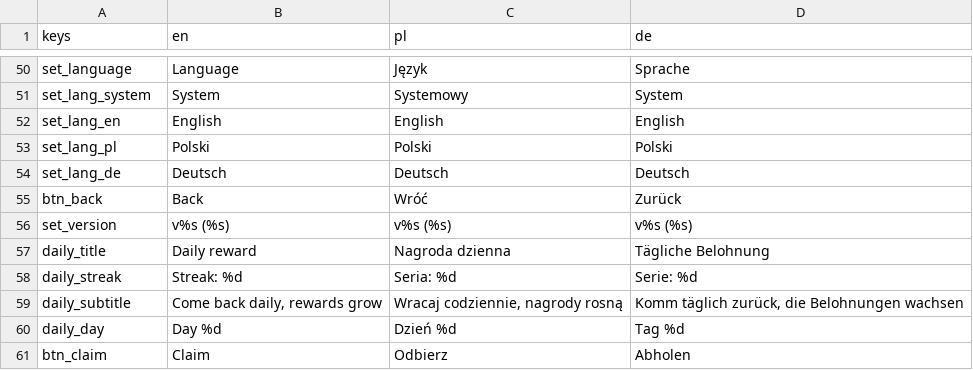
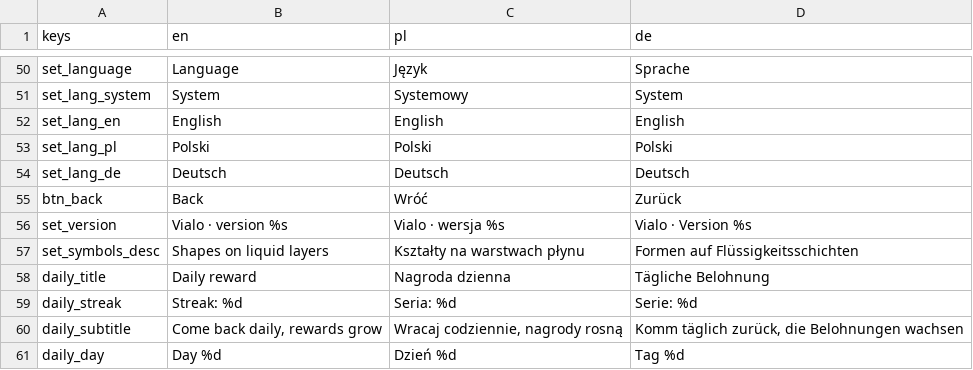
Before and after one commit to FHubert/first-auto-game, a CSV file: game/locale/strings.csv, drawn as a sheet; only a part is shown, gaps mark what is left out; the shorter side is filled out with more unchanged rows.

```diff
--- a/game/locale/strings.csv
+++ b/game/locale/strings.csv
@@ -55,3 +55,4 @@ set_lang_de,Deutsch,Deutsch,Deutsch
 btn_back,Back,Wróć,Zurück
-set_version,v%s (%s),v%s (%s),v%s (%s)
+set_version,Vialo · version %s,Vialo · wersja %s,Vialo · Version %s
+set_symbols_desc,Shapes on liquid layers,Kształty na warstwach płynu,Formen auf Flüssigkeitsschichten
 daily_title,Daily reward,Nagroda dzienna,Tägliche Belohnung
```
Also changed, not shown: 15 other files.
